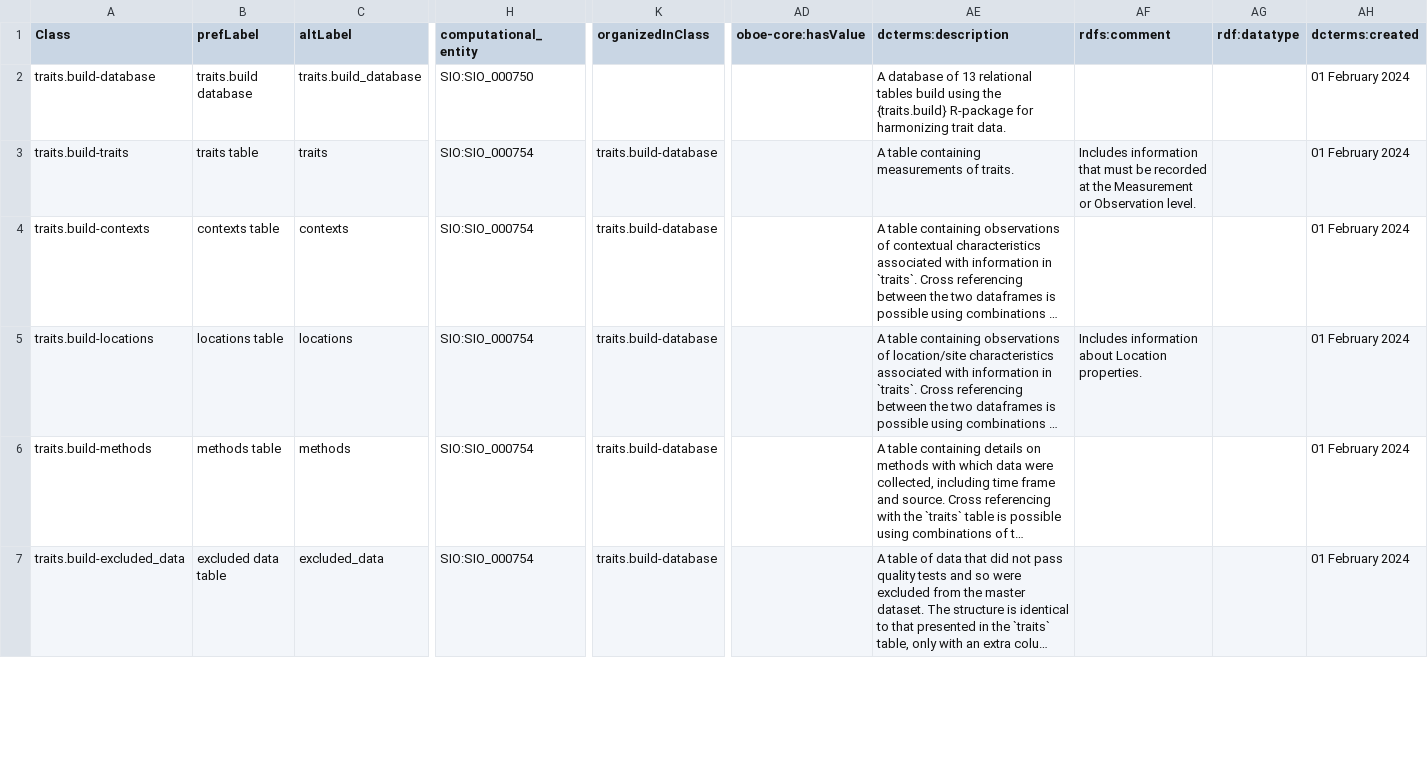
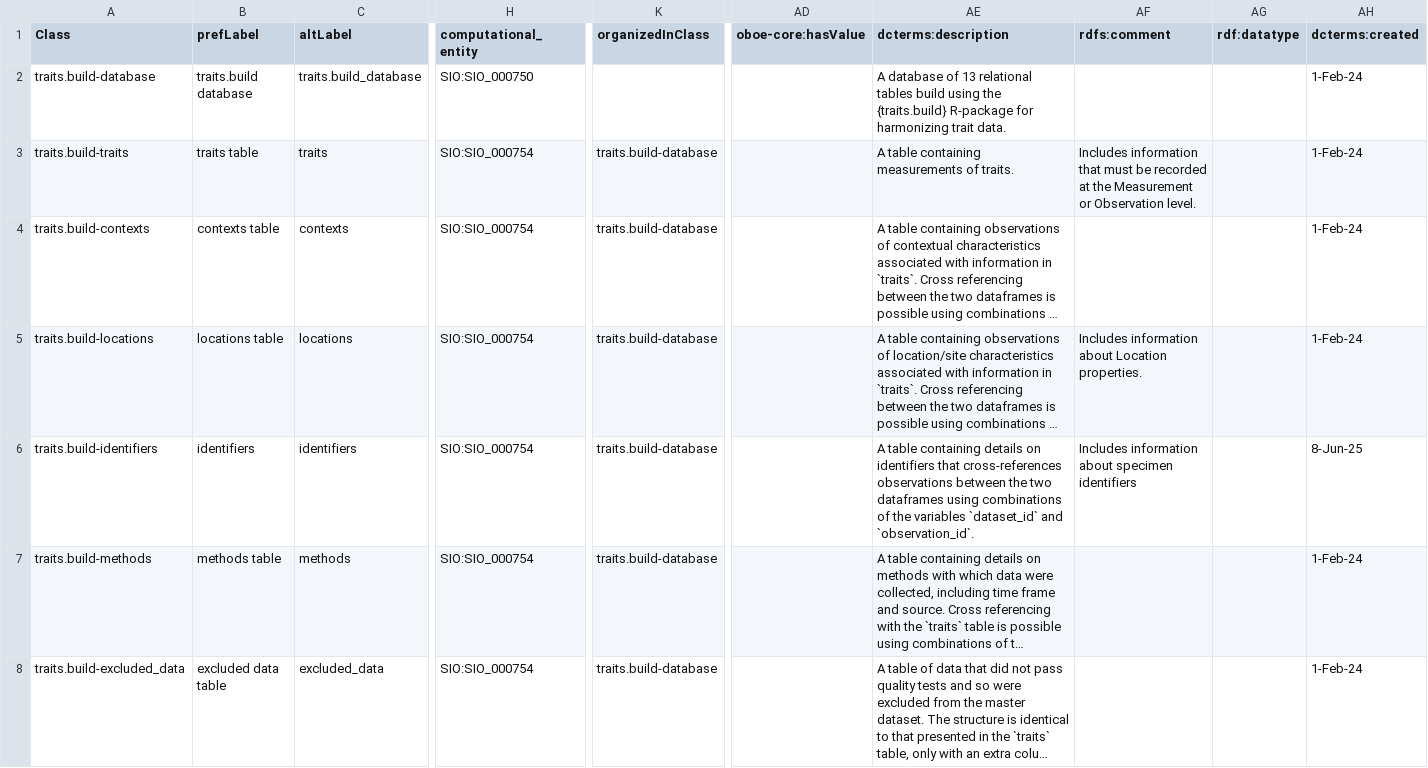
Before and after one commit to traitecoevo/traits.build, a CSV file: ontology/data/traits.build_ontology.csv, drawn as a sheet; only a part is shown, gaps mark what is left out; long unchanged cells end in …; addresses are those after the commit; rows hold the shown columns only; the diff covers the shown part only; the diff names each change by its address in the sheet, - before the commit and + after, or states it on an @@ line.

```diff
--- a/ontology/data/traits.build_ontology.csv
+++ b/ontology/data/traits.build_ontology.csv
-AH2:AH5 (dcterms:created): 01 February 2024
+AH2:AH5 (dcterms:created): 1-Feb-24
+row 6: traits.build-identifiers | identifiers | identifiers | SIO:SIO_000754 | traits.build-database |  | A table containing details on identifiers that cross-references observations between the two dataframes using combinations of the variables `dataset_id` and `observation_id`. | Includes information about specimen identifiers |  | 8-Jun-25
-AH7:AH8 (dcterms:created): 01 February 2024
+AH7:AH8 (dcterms:created): 1-Feb-24
```
Also changed, not shown: 3 added rows and 127 edited cells elsewhere in this file, ontology/data/traits.build_ontology_published_classes.csv, 14 other files.
